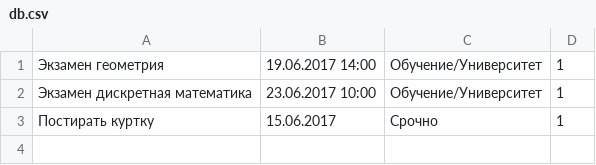
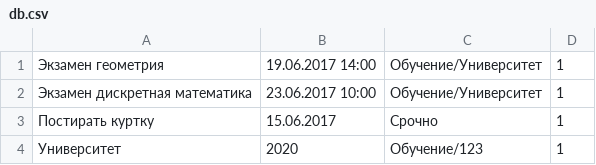
Before and after one commit to kosyachniy/TaskManager, a CSV file: db.csv, drawn as a sheet; the diff names each change by its address in the sheet, - before the commit and + after, or states it on an @@ line.

```diff
--- a/db.csv
+++ b/db.csv
+row 4: Университет | 2020 | Обучение/123 | 1
```
Also changed, not shown: 1 other file.
